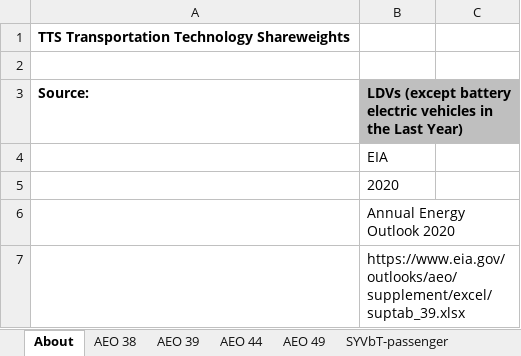
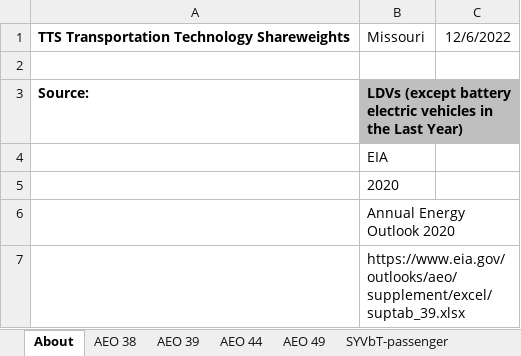
Before and after one commit to EnergyInnovation/eps-missouri, an Excel workbook: InputData/trans/TTS/Transportation Technology Shareweights.xlsx, sheet About, drawn as a sheet; only a part is shown; values as stored, in another font and other column widths than the file's, no borders; the diff names each change by its address in the sheet, - before the commit and + after, or states it on an @@ line.

```diff
--- a/InputData/trans/TTS/Transportation Technology Shareweights.xlsx (sheet About)
+++ b/InputData/trans/TTS/Transportation Technology Shareweights.xlsx (sheet About)
-B1: (empty)
+B1: Missouri
-C1: (empty)
+C1: 12/6/2022
```
Also changed, not shown: sheet TTS-HDVs-frgt, 36 other files.
